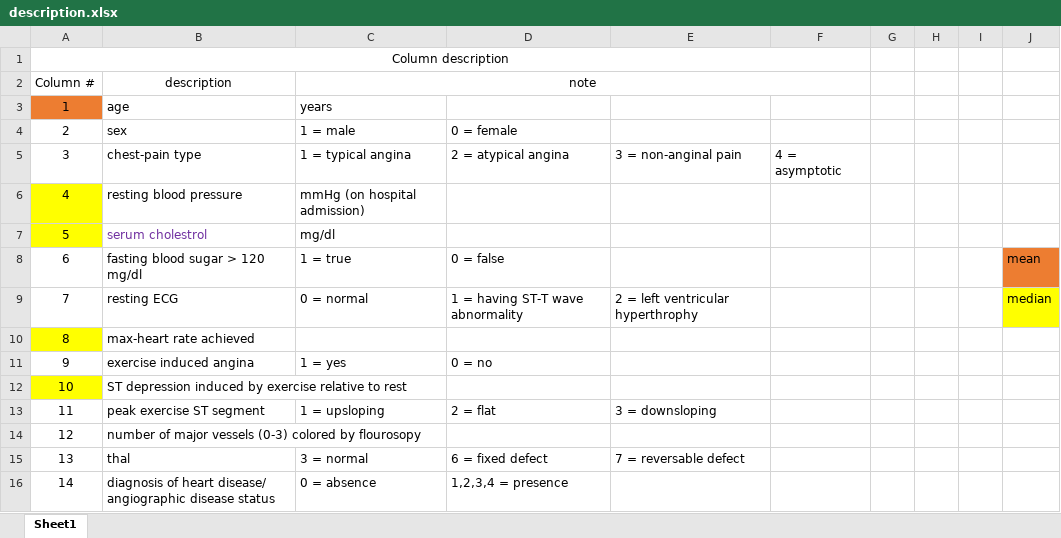
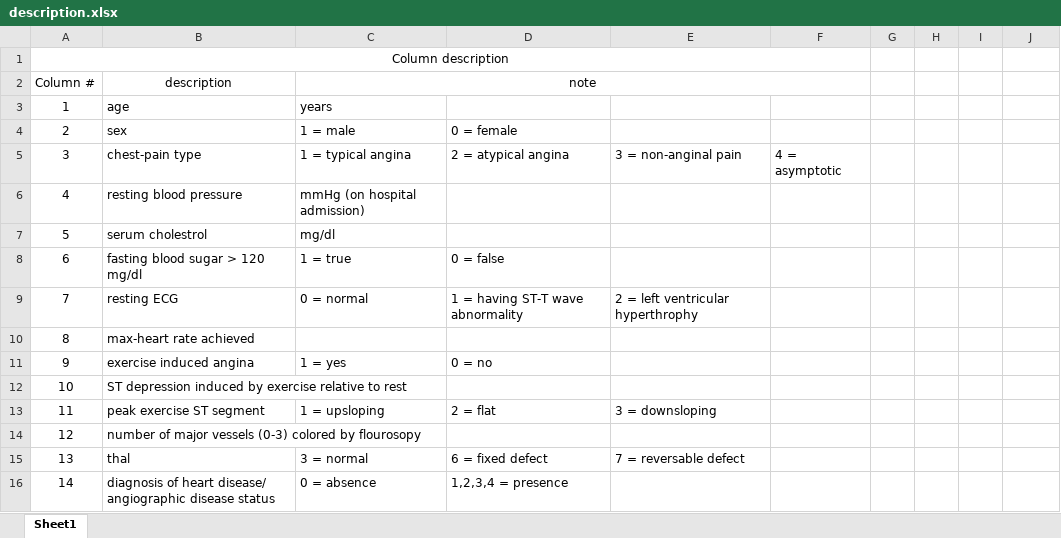
Before and after one commit to arnavgarg123/HeartDisease-NaiveBayes-SVM, an Excel workbook: description.xlsx, sheet Sheet1, drawn as a sheet; values as stored, in another font and other column widths than the file's, no borders; the diff names each change by its address in the sheet, - before the commit and + after, or states it on an @@ line.

Commit message:
Data cleaning finished

```diff
--- a/description.xlsx (sheet Sheet1)
+++ b/description.xlsx (sheet Sheet1)
-A3 fill: #ED7D31
+A3 fill: none
-A6:A7 fill: #FFFF00
+A6:A7 fill: none
-B7 text colour: #7030A0
+B7 text colour: black
-J8: mean
+J8: (empty)
-J8 fill: #ED7D31
+J8 fill: none
-J9: median
+J9: (empty)
-J9 fill: #FFFF00
+J9 fill: none
-A10 fill: #FFFF00
+A10 fill: none
-A12 fill: #FFFF00
+A12 fill: none
```
Also changed, not shown: 3 other files.
